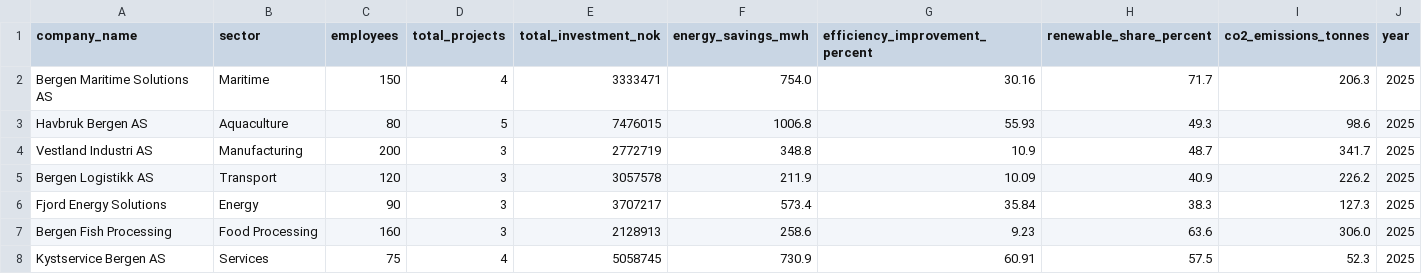
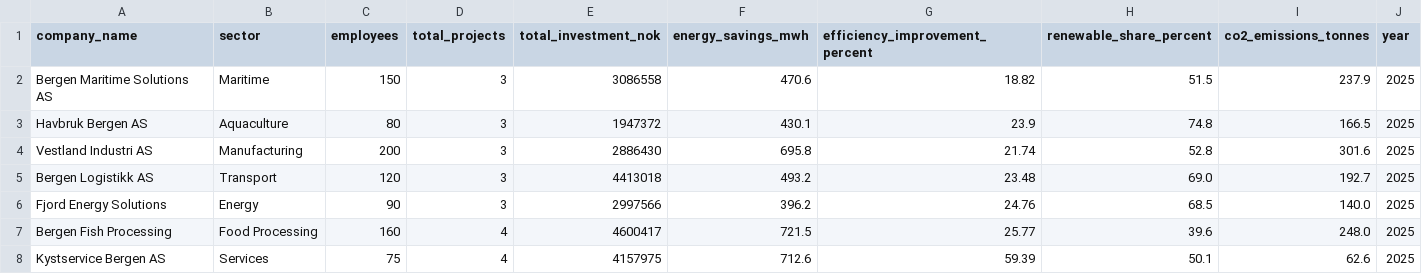
Before and after one commit to eskmag/greenpulse, a CSV file: data/processed/company_efficiency_summary.csv, drawn as a sheet.

```diff
--- a/data/processed/company_efficiency_summary.csv
+++ b/data/processed/company_efficiency_summary.csv
@@ -1,8 +1,8 @@
 company_name,sector,employees,total_projects,total_investment_nok,energy_savings_mwh,efficiency_improvement_percent,renewable_share_percent,co2_emissions_tonnes,year
-Bergen Maritime Solutions AS,Maritime,150,4,3333471,754.0,30.16,71.7,206.3,2025
-Havbruk Bergen AS,Aquaculture,80,5,7476015,1006.8,55.93,49.3,98.6,2025
-Vestland Industri AS,Manufacturing,200,3,2772719,348.8,10.9,48.7,341.7,2025
-Bergen Logistikk AS,Transport,120,3,3057578,211.9,10.09,40.9,226.2,2025
-Fjord Energy Solutions,Energy,90,3,3707217,573.4,35.84,38.3,127.3,2025
-Bergen Fish Processing,Food Processing,160,3,2128913,258.6,9.23,63.6,306.0,2025
-Kystservice Bergen AS,Services,75,4,5058745,730.9,60.91,57.5,52.3,2025
+Bergen Maritime Solutions AS,Maritime,150,3,3086558,470.6,18.82,51.5,237.9,2025
+Havbruk Bergen AS,Aquaculture,80,3,1947372,430.1,23.9,74.8,166.5,2025
+Vestland Industri AS,Manufacturing,200,3,2886430,695.8,21.74,52.8,301.6,2025
+Bergen Logistikk AS,Transport,120,3,4413018,493.2,23.48,69.0,192.7,2025
+Fjord Energy Solutions,Energy,90,3,2997566,396.2,24.76,68.5,140.0,2025
+Bergen Fish Processing,Food Processing,160,4,4600417,721.5,25.77,39.6,248.0,2025
+Kystservice Bergen AS,Services,75,4,4157975,712.6,59.39,50.1,62.6,2025
```
Also changed, not shown: data/processed/efficiency_projects.csv, 30 other files.
